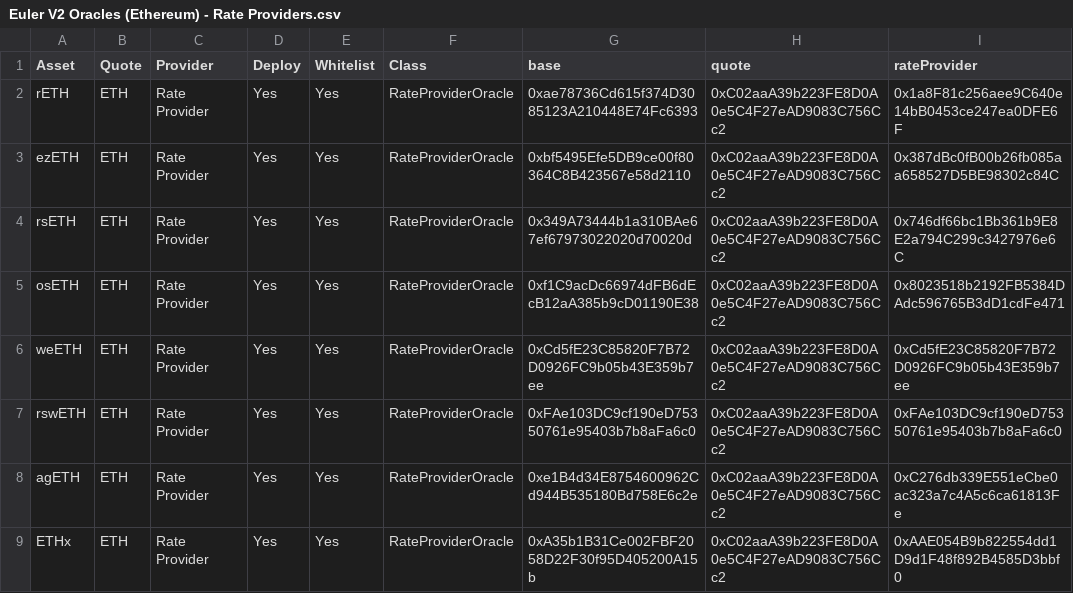
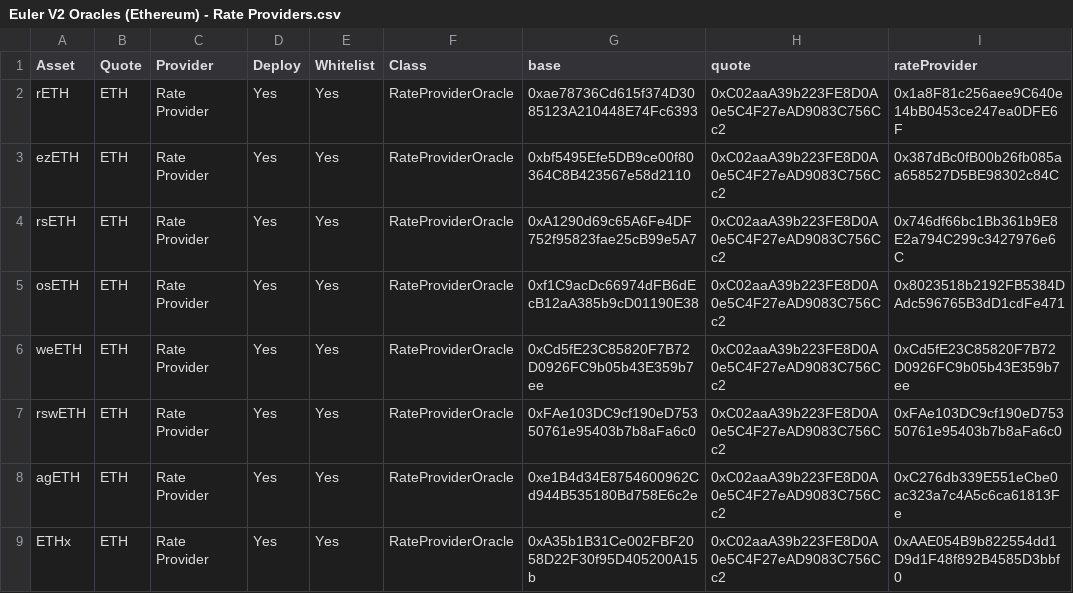
Before and after one commit to euler-xyz/evk-periphery, a CSV file: script/production/mainnet/oracleAdapters/Euler V2 Oracles (Ethereum) - Rate Providers.csv, drawn as a sheet; only a part is shown; the diff names each change by its address in the sheet, - before the commit and + after, or states it on an @@ line.

Commit message:
fix: rsETH address

```diff
--- a/script/production/mainnet/oracleAdapters/Euler V2 Oracles (Ethereum) - Rate Providers.csv
+++ b/script/production/mainnet/oracleAdapters/Euler V2 Oracles (Ethereum) - Rate Providers.csv
-G4 (base): 0x349A73444b1a310BAe67ef67973022020d70020d
+G4 (base): 0xA1290d69c65A6Fe4DF752f95823fae25cB99e5A7
```
